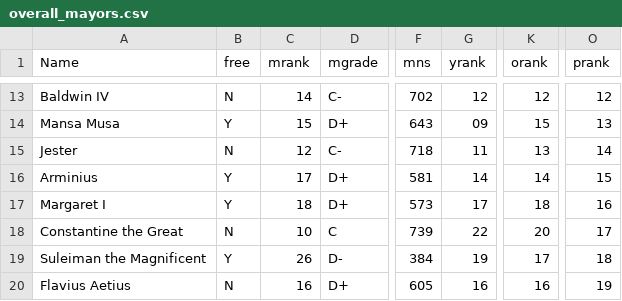
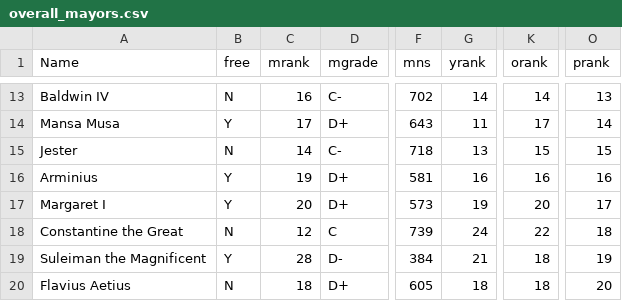
Before and after one commit to lschierer/EvonyTKRTips.sst, a CSV file: public/CSVs/overall_mayors.csv, drawn as a sheet; only a part is shown, gaps mark what is left out; the diff covers the shown part only; the diff names each change by its address in the sheet, - before the commit and + after, or states it on an @@ line.

```diff
--- a/public/CSVs/overall_mayors.csv
+++ b/public/CSVs/overall_mayors.csv
-C13 (mrank): 14
+C13 (mrank): 16
-G13 (yrank): 12
+G13 (yrank): 14
-K13 (orank): 12
+K13 (orank): 14
-O13 (prank): 12
+O13 (prank): 13
-C14 (mrank): 15
+C14 (mrank): 17
-G14 (yrank): 09
+G14 (yrank): 11
-K14 (orank): 15
+K14 (orank): 17
-O14 (prank): 13
+O14 (prank): 14
-C15 (mrank): 12
+C15 (mrank): 14
-G15 (yrank): 11
+G15 (yrank): 13
-K15 (orank): 13
+K15 (orank): 15
-O15 (prank): 14
+O15 (prank): 15
-C16 (mrank): 17
+C16 (mrank): 19
-G16 (yrank): 14
+G16 (yrank): 16
-K16 (orank): 14
+K16 (orank): 16
-O16 (prank): 15
+O16 (prank): 16
-C17 (mrank): 18
+C17 (mrank): 20
-G17 (yrank): 17
+G17 (yrank): 19
-K17 (orank): 18
+K17 (orank): 20
-O17 (prank): 16
+O17 (prank): 17
-C18 (mrank): 10
+C18 (mrank): 12
-G18 (yrank): 22
+G18 (yrank): 24
-K18 (orank): 20
+K18 (orank): 22
-O18 (prank): 17
+O18 (prank): 18
-C19 (mrank): 26
+C19 (mrank): 28
-G19 (yrank): 19
+G19 (yrank): 21
-K19 (orank): 17
+K19 (orank): 18
-O19 (prank): 18
+O19 (prank): 19
-C20 (mrank): 16
+C20 (mrank): 18
-G20 (yrank): 16
+G20 (yrank): 18
-K20 (orank): 16
+K20 (orank): 18
-O20 (prank): 19
+O20 (prank): 20
```
Also changed, not shown: 2 added rows and 92 edited cells elsewhere in this file, public/CSVs/attack_mayors.csv, public/CSVs/toughness_mayors.csv, 1 other file.
